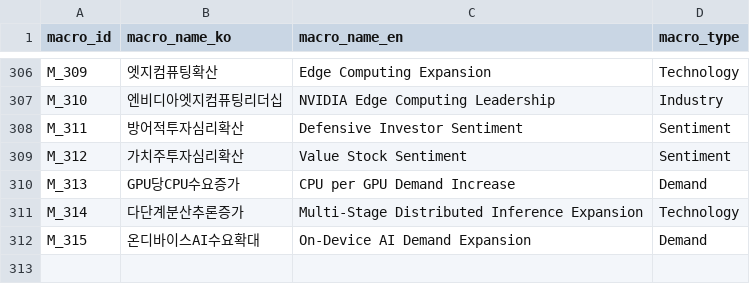
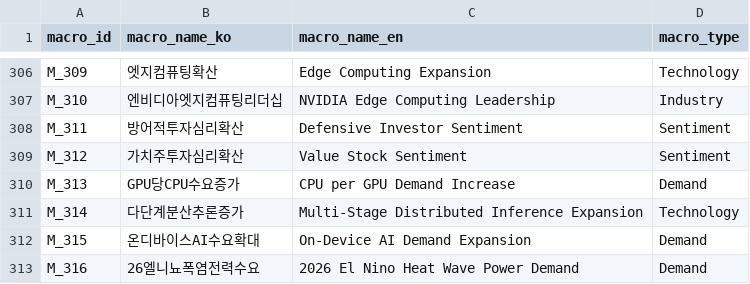
Before and after one commit to kang0302/moneytree-web, a CSV file: public/data/ssot/macro_ssot.csv, drawn as a sheet; only a part is shown, gaps mark what is left out.

```diff
--- a/public/data/ssot/macro_ssot.csv
+++ b/public/data/ssot/macro_ssot.csv
@@ -312 +312,2 @@ M_314,다단계분산추론증가,Multi-Stage Distributed Inference Expansion,Te
 M_315,온디바이스AI수요확대,On-Device AI Demand Expansion,Demand
+M_316,26엘니뇨폭염전력수요,2026 El Nino Heat Wave Power Demand,Demand
```
Also changed, not shown: 2 other files.
